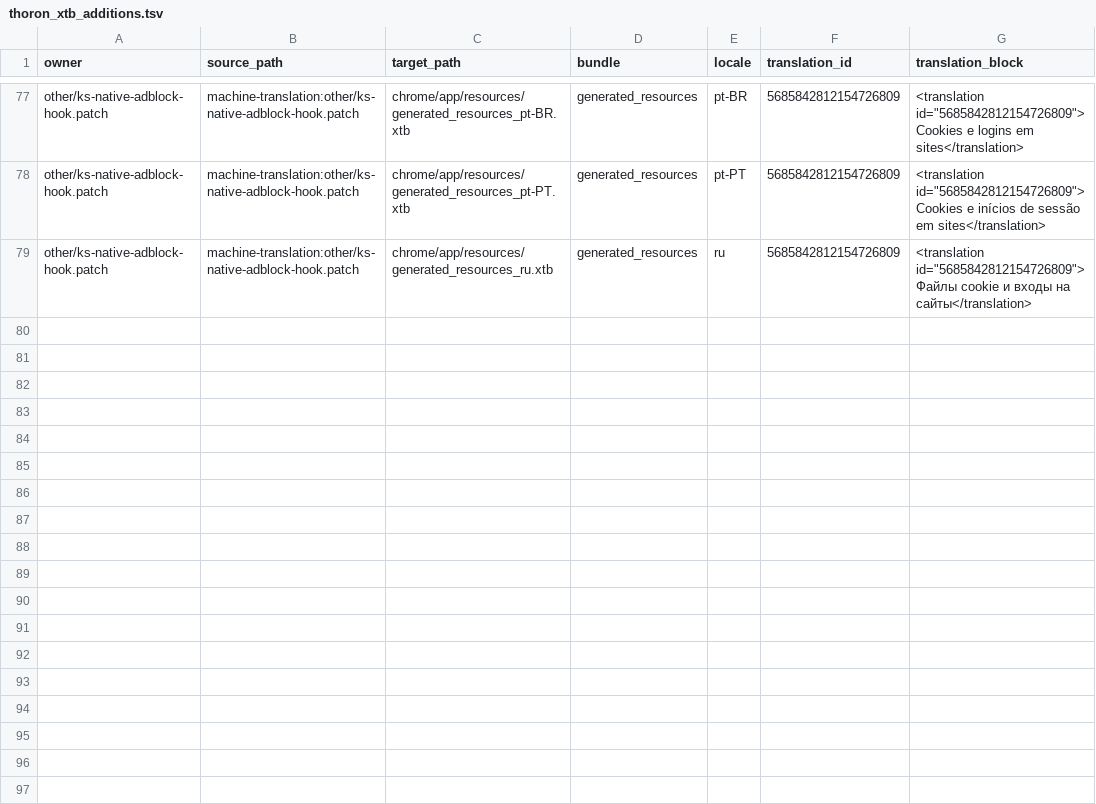
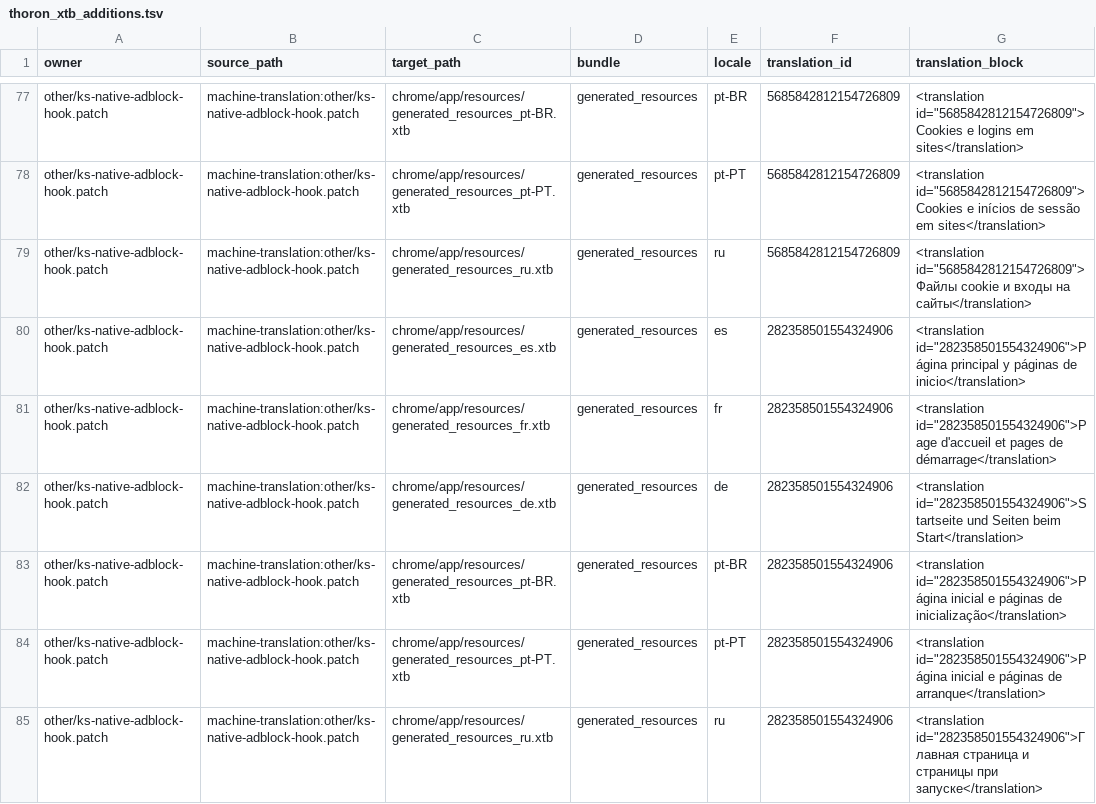
Before and after one commit to KuchiSofts/thoron, a TSV file: source/overlay/patch_scripts/grd_rebase/config/thoron_xtb_additions.tsv, drawn as a sheet; only a part is shown, gaps mark what is left out.

```diff
--- a/source/overlay/patch_scripts/grd_rebase/config/thoron_xtb_additions.tsv
+++ b/source/overlay/patch_scripts/grd_rebase/config/thoron_xtb_additions.tsv
@@ -79 +79,7 @@ other/ks-native-adblock-hook.patch	machine-translation:other/ks-native-adblock-h
 other/ks-native-adblock-hook.patch	machine-translation:other/ks-native-adblock-hook.patch	chrome/app/resources/generated_resources_ru.xtb	generated_resources	ru	5685842812154726809	"<translation id=""5685842812154726809"">Файлы cookie и входы на сайты</translation>"
+other/ks-native-adblock-hook.patch	machine-translation:other/ks-native-adblock-hook.patch	chrome/app/resources/generated_resources_es.xtb	generated_resources	es	282358501554324906	"<translation id=""282358501554324906"">Página principal y páginas de inicio</translation>"
+other/ks-native-adblock-hook.patch	machine-translation:other/ks-native-adblock-hook.patch	chrome/app/resources/generated_resources_fr.xtb	generated_resources	fr	282358501554324906	"<translation id=""282358501554324906"">Page d'accueil et pages de démarrage</translation>"
+other/ks-native-adblock-hook.patch	machine-translation:other/ks-native-adblock-hook.patch	chrome/app/resources/generated_resources_de.xtb	generated_resources	de	282358501554324906	"<translation id=""282358501554324906"">Startseite und Seiten beim Start</translation>"
+other/ks-native-adblock-hook.patch	machine-translation:other/ks-native-adblock-hook.patch	chrome/app/resources/generated_resources_pt-BR.xtb	generated_resources	pt-BR	282358501554324906	"<translation id=""282358501554324906"">Página inicial e páginas de inicialização</translation>"
+other/ks-native-adblock-hook.patch	machine-translation:other/ks-native-adblock-hook.patch	chrome/app/resources/generated_resources_pt-PT.xtb	generated_resources	pt-PT	282358501554324906	"<translation id=""282358501554324906"">Página inicial e páginas de arranque</translation>"
+other/ks-native-adblock-hook.patch	machine-translation:other/ks-native-adblock-hook.patch	chrome/app/resources/generated_resources_ru.xtb	generated_resources	ru	282358501554324906	"<translation id=""282358501554324906"">Главная страница и страницы при запуске</translation>"
```
Also changed, not shown: source/overlay/patch_scripts/grd_rebase/config/feature_patch_message_ownership.csv, 8 other files.
